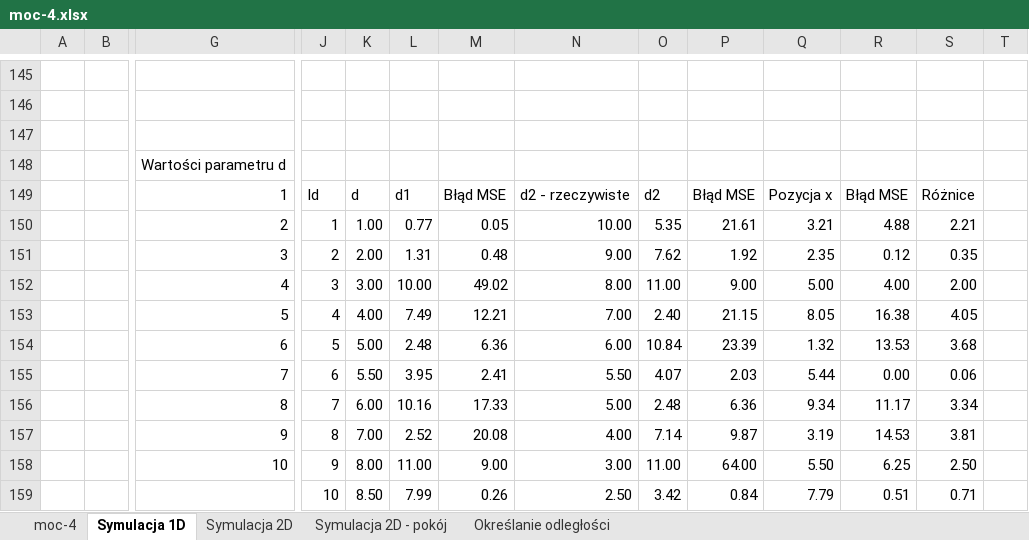
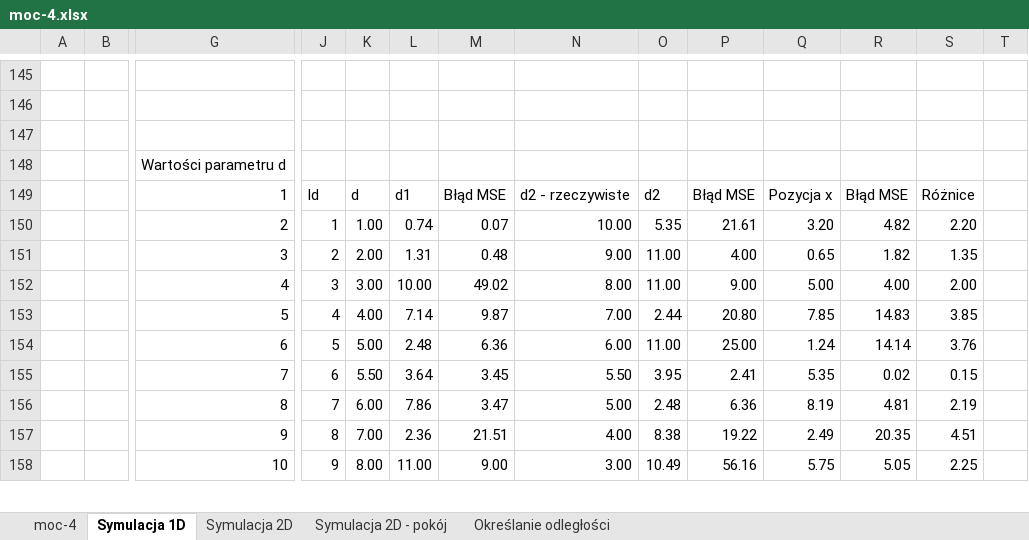
Before and after one commit to sztukamichal/BeaconBroker, an Excel workbook: Praca Inżynierska/dane/excel/moc-4.xlsx, sheet Symulacja 1D, drawn as a sheet; only a part is shown, gaps mark what is left out; values as stored, in another font and other column widths than the file's, no borders; charts and pictures and conditional formats not drawn; removed rows and columns are numbered as before the commit, all else as after; rows hold the shown columns only; the diff covers the shown part only; the diff names each change by its address in the sheet, - before the commit and + after, or states it on an @@ line.

```diff
--- a/Praca Inżynierska/dane/excel/moc-4.xlsx (sheet Symulacja 1D)
+++ b/Praca Inżynierska/dane/excel/moc-4.xlsx (sheet Symulacja 1D)
-L150: 0.77
+L150: 0.74
-M150: 0.05
+M150: 0.07
-Q150: 3.21
+Q150: 3.20
-R150: 4.88
+R150: 4.82
-S150: 2.21
+S150: 2.20
-O151: 7.62
+O151: 11.00
-P151: 1.92
+P151: 4.00
-Q151: 2.35
+Q151: 0.65
-R151: 0.12
+R151: 1.82
-S151: 0.35
+S151: 1.35
-row 153:  |  | 5 | 4 | 4.00 | 7.49 | 12.21 | 7.00 | 2.40 | 21.15 | 8.05 | 16.38 | 4.05
+row 153:  |  | 5 | 4 | 4.00 | 7.14 | 9.87 | 7.00 | 2.44 | 20.80 | 7.85 | 14.83 | 3.85
-O154: 10.84
+O154: 11.00
-P154: 23.39
+P154: 25.00
-Q154: 1.32
+Q154: 1.24
-R154: 13.53
+R154: 14.14
-S154: 3.68
+S154: 3.76
-row 155:  |  | 7 | 6 | 5.50 | 3.95 | 2.41 | 5.50 | 4.07 | 2.03 | 5.44 | 0.00 | 0.06
+row 155:  |  | 7 | 6 | 5.50 | 3.64 | 3.45 | 5.50 | 3.95 | 2.41 | 5.35 | 0.02 | 0.15
-L156: 10.16
+L156: 7.86
-M156: 17.33
+M156: 3.47
-Q156: 9.34
+Q156: 8.19
-R156: 11.17
+R156: 4.81
-S156: 3.34
+S156: 2.19
-row 157:  |  | 9 | 8 | 7.00 | 2.52 | 20.08 | 4.00 | 7.14 | 9.87 | 3.19 | 14.53 | 3.81
+row 157:  |  | 9 | 8 | 7.00 | 2.36 | 21.51 | 4.00 | 8.38 | 19.22 | 2.49 | 20.35 | 4.51
-O158: 11.00
+O158: 10.49
-P158: 64.00
+P158: 56.16
-Q158: 5.50
+Q158: 5.75
-R158: 6.25
+R158: 5.05
-S158: 2.50
+S158: 2.25
-row 159:  |  |  | 10 | 8.50 | 7.99 | 0.26 | 2.50 | 3.42 | 0.84 | 7.79 | 0.51 | 0.71
```
Also changed, not shown: 22 added rows, 21 removed rows and 207 edited cells elsewhere in this sheet, sheet Określanie odległości, sheet Symulacja 2D - pokój, sheet Symulacja 2D, charts or pictures, Praca Inżynierska/dane/excel/moc-12.xlsx, Praca Inżynierska/dane/excel/moc-8.xlsx, 6 other files.
